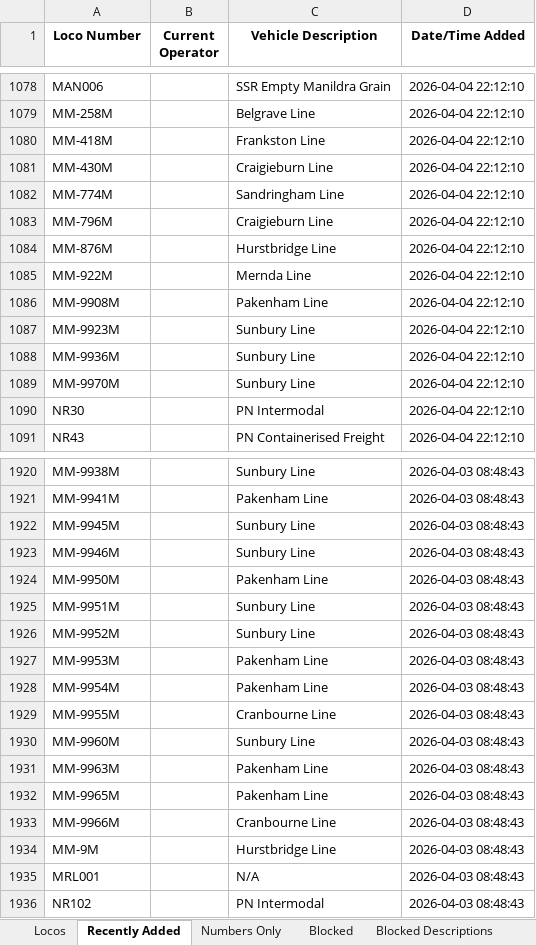
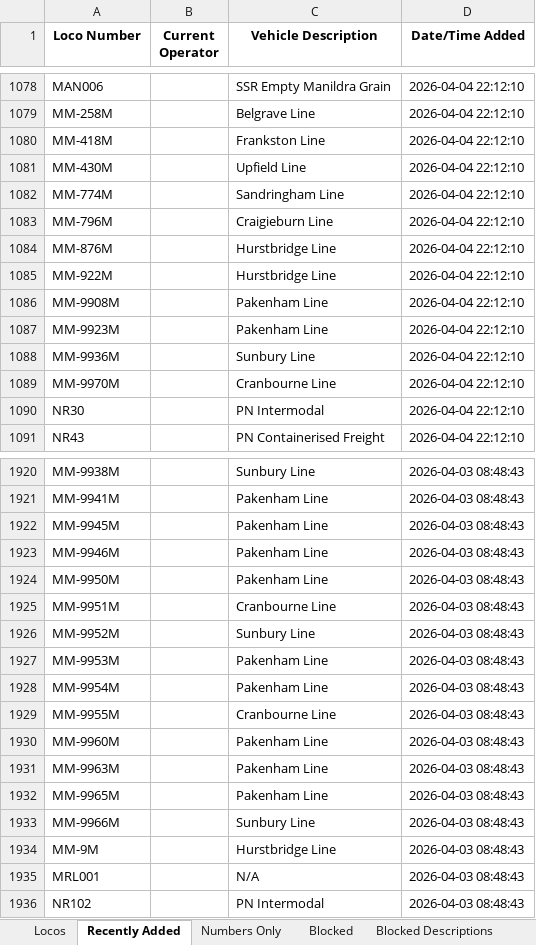
Before and after one commit to grahame21/railops-frontend, an Excel workbook: downloads/loco_database.xlsx, sheet Recently Added, drawn as a sheet; only a part is shown, gaps mark what is left out; values as stored, in another font and other column widths than the file's, no borders; the diff covers the shown part only; the diff names each change by its address in the sheet, - before the commit and + after, or states it on an @@ line.

```diff
--- a/downloads/loco_database.xlsx (sheet Recently Added)
+++ b/downloads/loco_database.xlsx (sheet Recently Added)
-C1081 (Vehicle Description): Craigieburn Line
+C1081 (Vehicle Description): Upfield Line
-C1085 (Vehicle Description): Mernda Line
+C1085 (Vehicle Description): Hurstbridge Line
-C1087 (Vehicle Description): Sunbury Line
+C1087 (Vehicle Description): Pakenham Line
-C1089 (Vehicle Description): Sunbury Line
+C1089 (Vehicle Description): Cranbourne Line
-C1922:C1923 (Vehicle Description): Sunbury Line
+C1922:C1923 (Vehicle Description): Pakenham Line
-C1925 (Vehicle Description): Sunbury Line
+C1925 (Vehicle Description): Cranbourne Line
-C1930 (Vehicle Description): Sunbury Line
+C1930 (Vehicle Description): Pakenham Line
-C1933 (Vehicle Description): Cranbourne Line
+C1933 (Vehicle Description): Sunbury Line
```
Also changed, not shown: 48 edited cells elsewhere in this sheet, sheet Locos, downloads/loco_numbers_only.xlsx, 3 other files.
